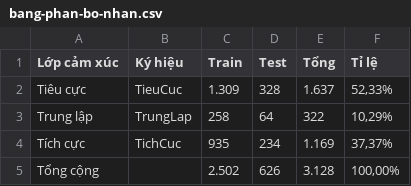
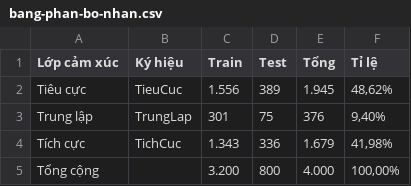
Before and after one commit to HacMuHai/Selenium, a CSV file: paper/out/csv/bang-phan-bo-nhan.csv, drawn as a sheet.

```diff
--- a/paper/out/csv/bang-phan-bo-nhan.csv
+++ b/paper/out/csv/bang-phan-bo-nhan.csv
@@ -1,5 +1,5 @@
 Lớp cảm xúc,Ký hiệu,Train,Test,Tổng,Tỉ lệ
-Tiêu cực,TieuCuc,1.309,328,1.637,"52,33%"
-Trung lập,TrungLap,258,64,322,"10,29%"
-Tích cực,TichCuc,935,234,1.169,"37,37%"
-Tổng cộng,,2.502,626,3.128,"100,00%"
+Tiêu cực,TieuCuc,1.556,389,1.945,"48,62%"
+Trung lập,TrungLap,301,75,376,"9,40%"
+Tích cực,TichCuc,1.343,336,1.679,"41,98%"
+Tổng cộng,,3.200,800,4.000,"100,00%"
```
Also changed, not shown: paper/out/csv/bang-fscore.csv, paper/out/csv/bang-lam-sach.csv, 27 other files.
